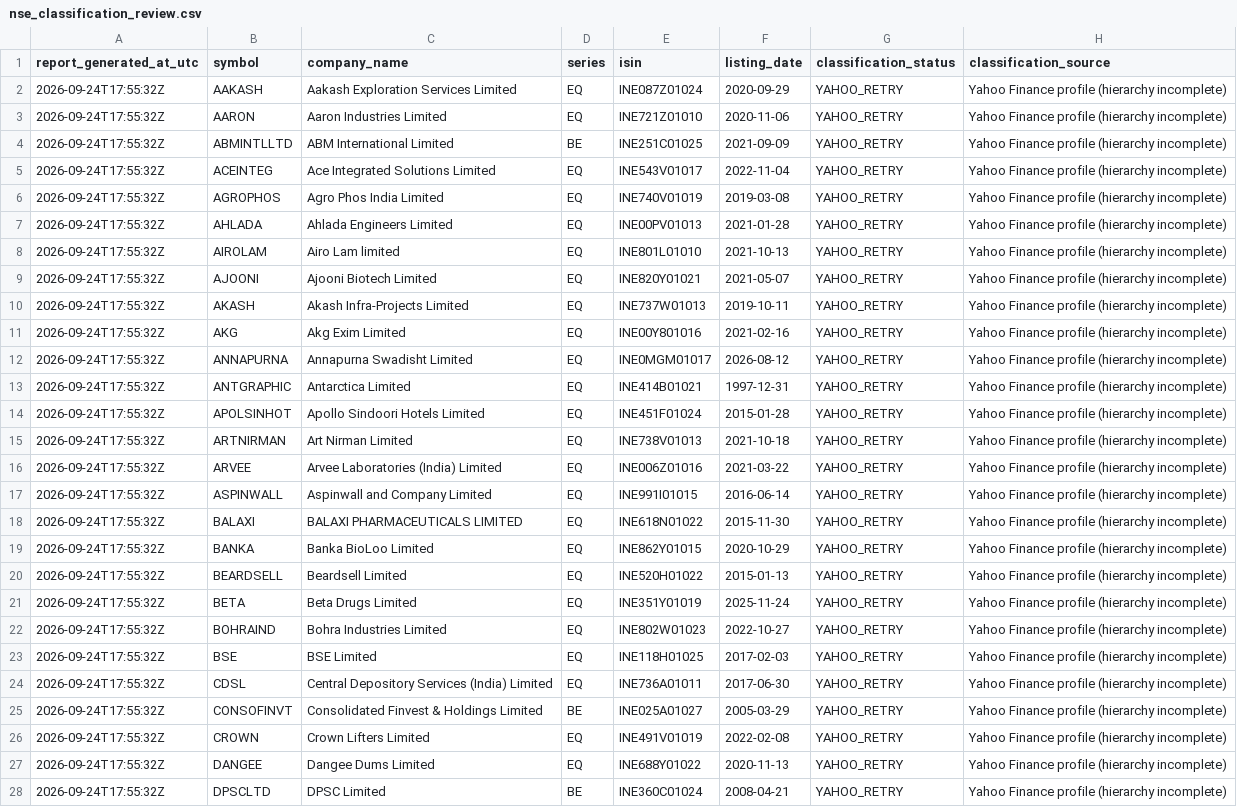
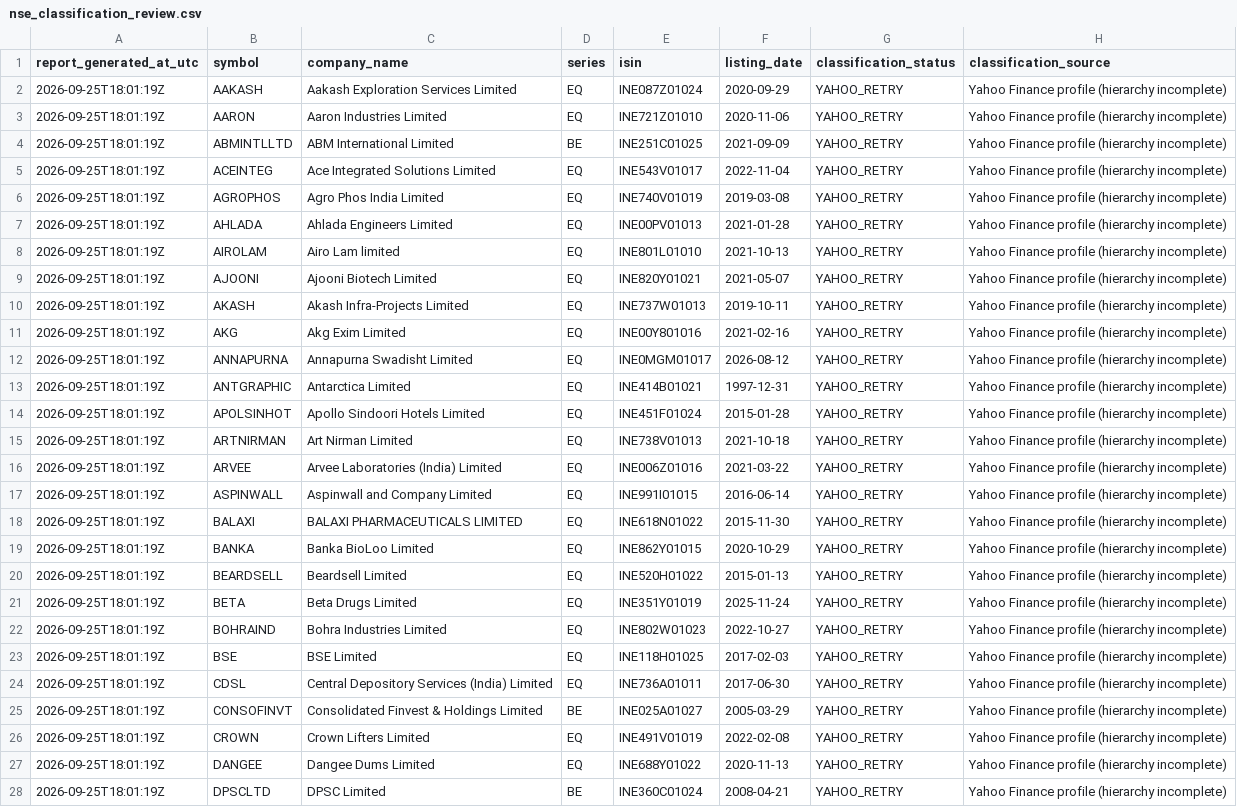
Before and after one commit to augmentalphawealth/Sectoral-Breadth-Dashboard, a CSV file: data/processed/nse_classification_review.csv, drawn as a sheet; only a part is shown; the diff covers the shown part only; the diff names each change by its address in the sheet, - before the commit and + after, or states it on an @@ line.

```diff
--- a/data/processed/nse_classification_review.csv
+++ b/data/processed/nse_classification_review.csv
-A2:A28 (report_generated_at_utc): 2026-09-24T17:55:32Z
+A2:A28 (report_generated_at_utc): 2026-09-25T18:01:19Z
```
Also changed, not shown: 101 edited cells elsewhere in this file, data/processed/nse_classification_summary.csv.
